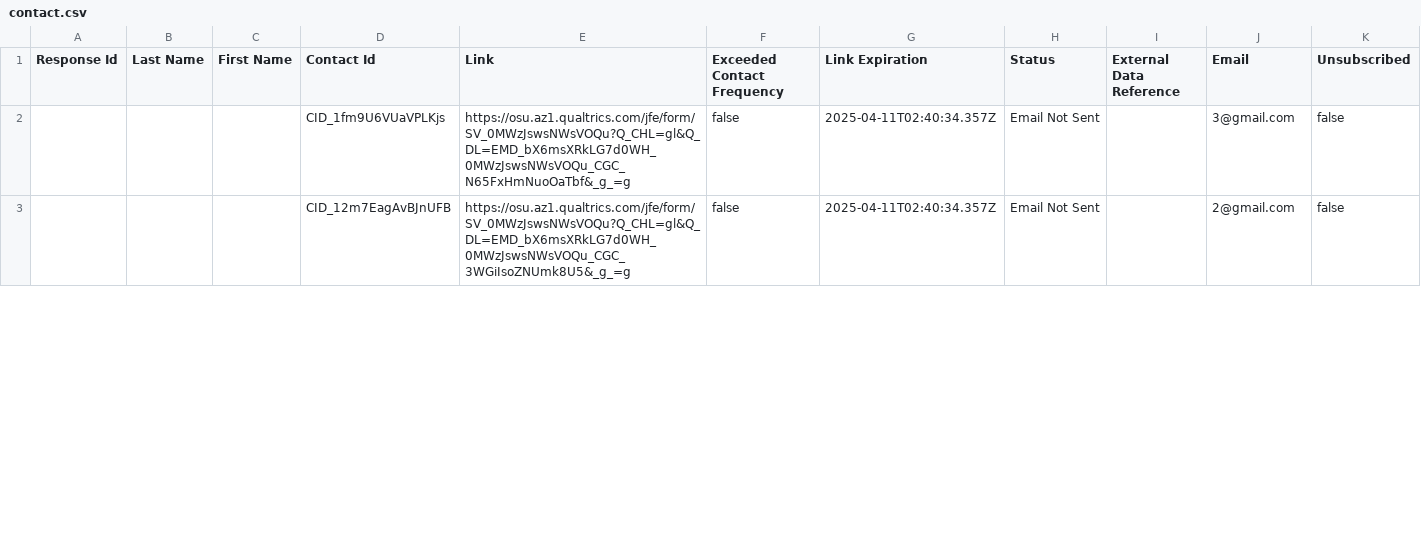
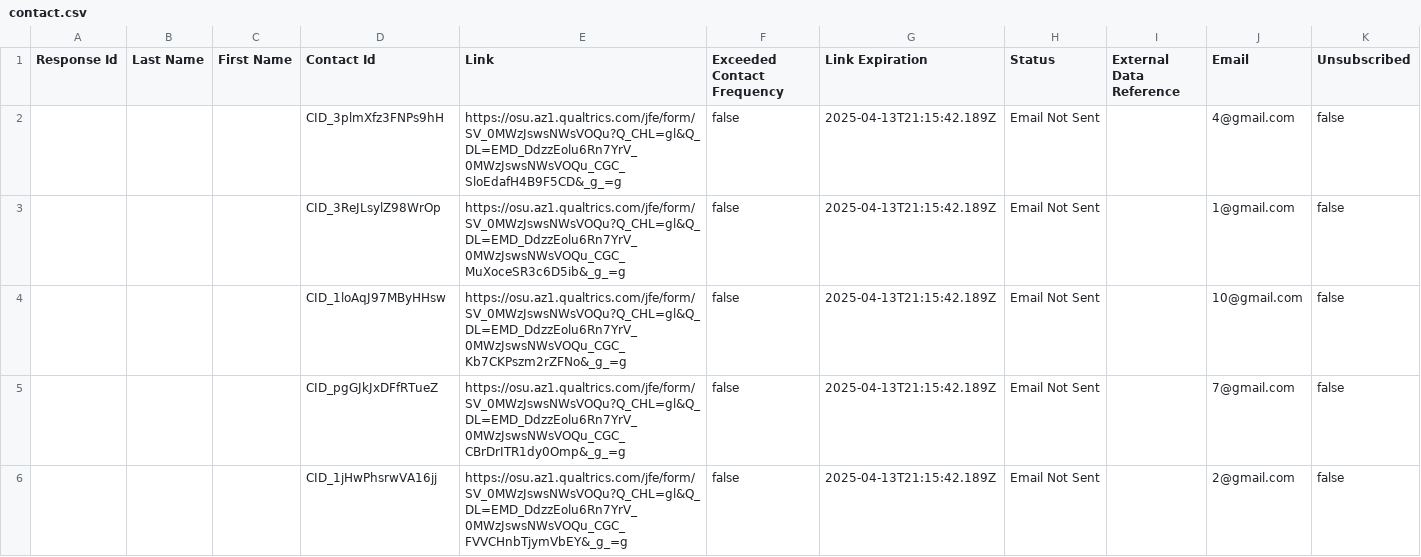
Before and after one commit to firepad-webpage/firepad-webpage.github.io, a CSV file: contact.csv, drawn as a sheet; only a part is shown; the diff covers the shown part only.

```diff
--- a/contact.csv
+++ b/contact.csv
@@ -1,3 +1,6 @@
 Response Id,Last Name,First Name,Contact Id,Link,Exceeded Contact Frequency,Link Expiration,Status,External Data Reference,Email,Unsubscribed
-,,,CID_1fm9U6VUaVPLKjs,https://osu.az1.qualtrics.com/jfe/form/SV_0MWzJswsNWsVOQu?Q_CHL=gl&Q_DL=EMD_bX6msXRkLG7d0WH_0MWzJswsNWsVOQu_CGC_N65FxHmNuoOaTbf&_g_=g,false,2025-04-11T02:40:34.357Z,Email Not Sent,,3@gmail.com,false
-,,,CID_12m7EagAvBJnUFB,https://osu.az1.qualtrics.com/jfe/form/SV_0MWzJswsNWsVOQu?Q_CHL=gl&Q_DL=EMD_bX6msXRkLG7d0WH_0MWzJswsNWsVOQu_CGC_3WGiIsoZNUmk8U5&_g_=g,false,2025-04-11T02:40:34.357Z,Email Not Sent,,2@gmail.com,false
+,,,CID_3plmXfz3FNPs9hH,https://osu.az1.qualtrics.com/jfe/form/SV_0MWzJswsNWsVOQu?Q_CHL=gl&Q_DL=EMD_DdzzEolu6Rn7YrV_0MWzJswsNWsVOQu_CGC_SloEdafH4B9F5CD&_g_=g,false,2025-04-13T21:15:42.189Z,Email Not Sent,,4@gmail.com,false
+,,,CID_3ReJLsylZ98WrOp,https://osu.az1.qualtrics.com/jfe/form/SV_0MWzJswsNWsVOQu?Q_CHL=gl&Q_DL=EMD_DdzzEolu6Rn7YrV_0MWzJswsNWsVOQu_CGC_MuXoceSR3c6D5ib&_g_=g,false,2025-04-13T21:15:42.189Z,Email Not Sent,,1@gmail.com,false
+,,,CID_1loAqJ97MByHHsw,https://osu.az1.qualtrics.com/jfe/form/SV_0MWzJswsNWsVOQu?Q_CHL=gl&Q_DL=EMD_DdzzEolu6Rn7YrV_0MWzJswsNWsVOQu_CGC_Kb7CKPszm2rZFNo&_g_=g,false,2025-04-13T21:15:42.189Z,Email Not Sent,,10@gmail.com,false
+,,,CID_pgGJkJxDFfRTueZ,https://osu.az1.qualtrics.com/jfe/form/SV_0MWzJswsNWsVOQu?Q_CHL=gl&Q_DL=EMD_DdzzEolu6Rn7YrV_0MWzJswsNWsVOQu_CGC_CBrDrITR1dy0Omp&_g_=g,false,2025-04-13T21:15:42.189Z,Email Not Sent,,7@gmail.com,false
+,,,CID_1jHwPhsrwVA16jj,https://osu.az1.qualtrics.com/jfe/form/SV_0MWzJswsNWsVOQu?Q_CHL=gl&Q_DL=EMD_DdzzEolu6Rn7YrV_0MWzJswsNWsVOQu_CGC_FVVCHnbTjymVbEY&_g_=g,false,2025-04-13T21:15:42.189Z,Email Not Sent,,2@gmail.com,false
```
Also changed, not shown: 4 added rows and 4 edited cells elsewhere in this file, 11 other files.
